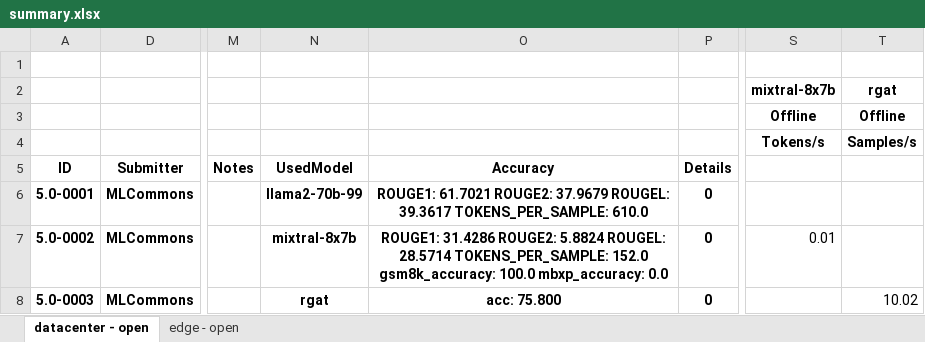
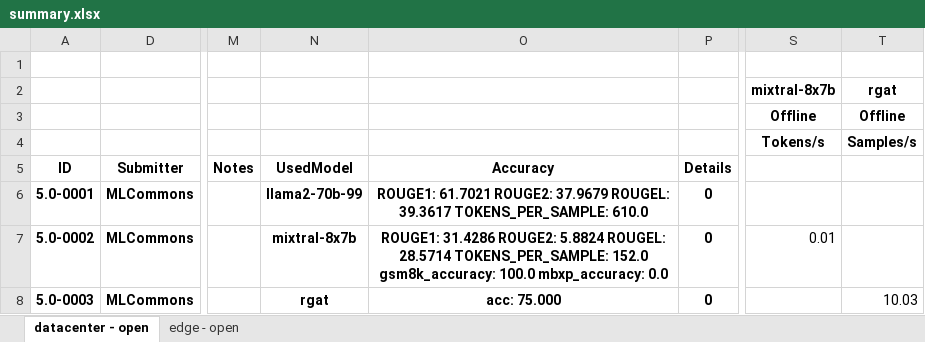
Before and after one commit to mlcommons/mlperf_inference_test_submissions_v5.0, an Excel workbook: summary.xlsx, sheet datacenter - open, drawn as a sheet; only a part is shown, gaps mark what is left out; values as stored, in another font and other column widths than the file's, no borders; conditional formats not drawn; the diff names each change by its address in the sheet, - before the commit and + after, or states it on an @@ line.

Commit message:
Updated results summary [skip ci]

```diff
--- a/summary.xlsx (sheet datacenter - open)
+++ b/summary.xlsx (sheet datacenter - open)
-O8 (Accuracy): acc: 75.800
+O8 (Accuracy): acc: 75.000
-T8: 10.02
+T8: 10.03
```
Also changed, not shown: 5 other files.
